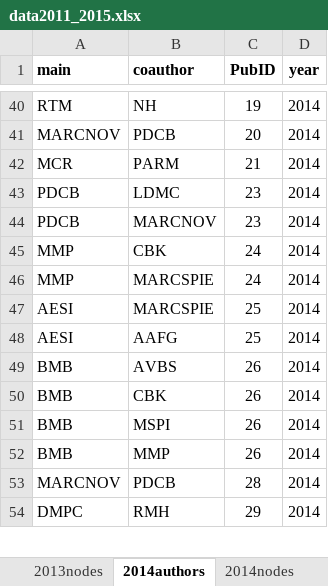
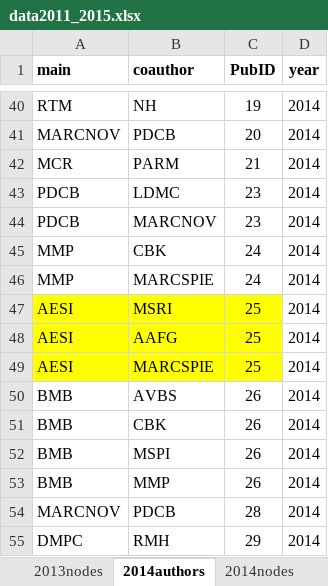
Before and after one commit to PEGutierrezF/NetworkAnalysis, an Excel workbook: data/data2011_2015.xlsx, sheet 2014authors, drawn as a sheet; only a part is shown, gaps mark what is left out; values as stored, in another font and other column widths than the file's, no borders; addresses are those after the commit; the diff names each change by its address in the sheet, - before the commit and + after, or states it on an @@ line.

```diff
--- a/data/data2011_2015.xlsx (sheet 2014authors)
+++ b/data/data2011_2015.xlsx (sheet 2014authors)
+row 47: AESI | MSRI | 25 | 2014
-A49:C49 fill: none
+A49:C49 fill: #FFFF00
```
Also changed, not shown: sheet 2012nodes, sheet 2014nodes, sheet 2011authors, sheet 2012authors, data/data2006_2010.xlsx, df_total.xlsx.
